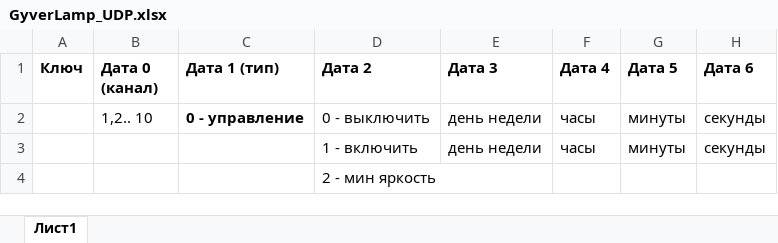
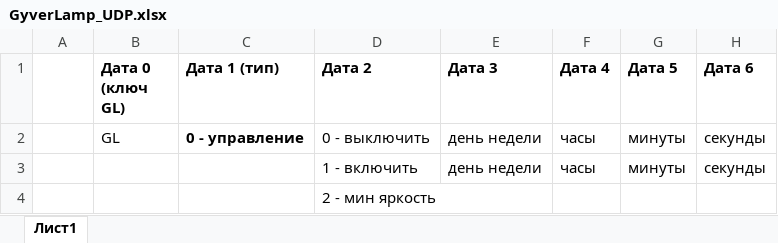
Before and after one commit to AlexGyver/GyverLamp2, an Excel workbook: docs/Протокол/GyverLamp_UDP.xlsx, sheet Лист1, drawn as a sheet; only a part is shown; values as stored, in another font and other column widths than the file's, no borders; the diff names each change by its address in the sheet, - before the commit and + after, or states it on an @@ line.

```diff
--- a/docs/Протокол/GyverLamp_UDP.xlsx (sheet Лист1)
+++ b/docs/Протокол/GyverLamp_UDP.xlsx (sheet Лист1)
-A1: Ключ
+A1: (empty)
-B1: Дата 0 (канал)
+B1: Дата 0 (ключ GL)
-B2 (Дата 0 (ключ GL)): 1,2.. 10
+B2 (Дата 0 (ключ GL)): GL
```
Also changed, not shown: 1 other file.
